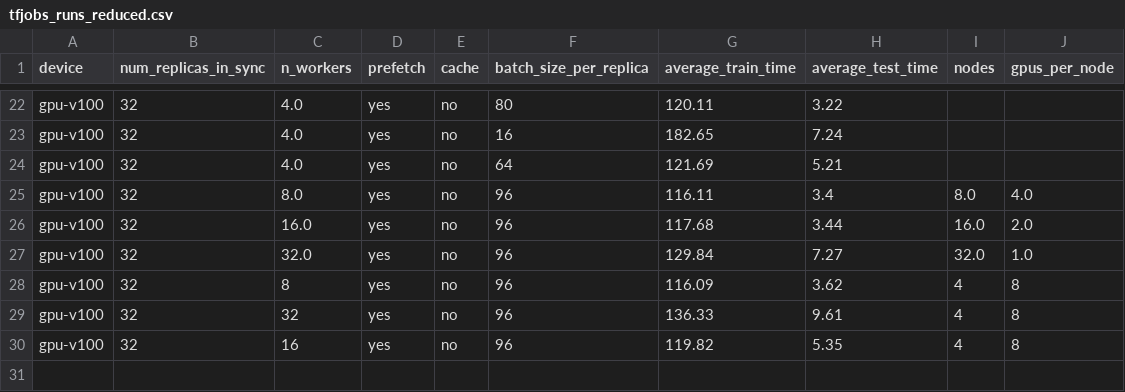
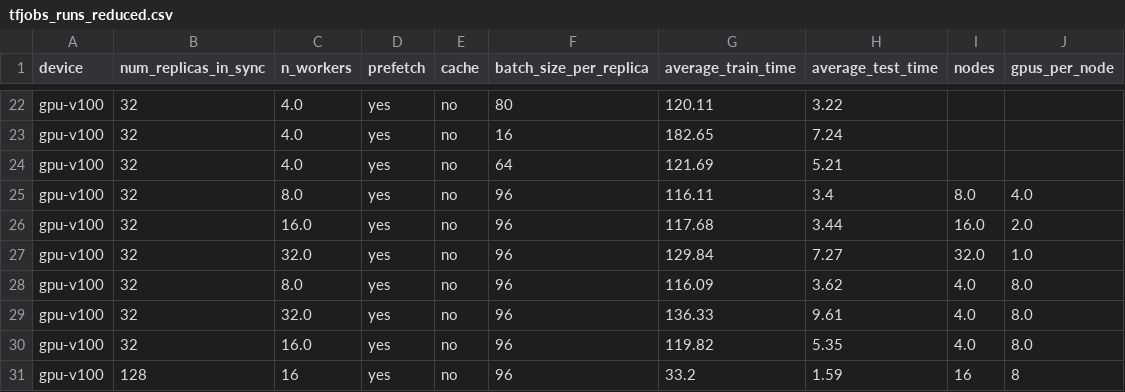
Before and after one commit to recardoso/ISC_HPC_3DGAN, a CSV file: kubeflow/results/tfjobs_runs_reduced.csv, drawn as a sheet; only a part is shown, gaps mark what is left out.

```diff
--- a/kubeflow/results/tfjobs_runs_reduced.csv
+++ b/kubeflow/results/tfjobs_runs_reduced.csv
@@ -27,4 +27,5 @@ gpu-v100,32,16.0,yes,no,96,117.68,3.44,16.0,2.0
 gpu-v100,32,32.0,yes,no,96,129.84,7.27,32.0,1.0
-gpu-v100,32,8,yes,no,96,116.09,3.62,4,8
-gpu-v100,32,32,yes,no,96,136.33,9.61,4,8
-gpu-v100,32,16,yes,no,96,119.82,5.35,4,8
+gpu-v100,32,8.0,yes,no,96,116.09,3.62,4.0,8.0
+gpu-v100,32,32.0,yes,no,96,136.33,9.61,4.0,8.0
+gpu-v100,32,16.0,yes,no,96,119.82,5.35,4.0,8.0
+gpu-v100,128,16,yes,no,96,33.2,1.59,16,8
```
Also changed, not shown: 1 other file.
